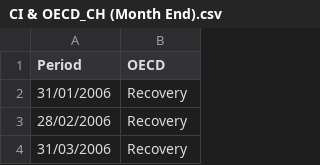
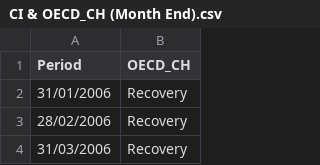
Before and after one commit to vichua4b/AIG, a CSV file: dashboard/data/CI & OECD_CH (Month End).csv, drawn as a sheet; only a part is shown.

```diff
--- a/dashboard/data/CI & OECD_CH (Month End).csv
+++ b/dashboard/data/CI & OECD_CH (Month End).csv
@@ -1,2 +1,2 @@
-Period,OECD
+Period,OECD_CH
 31/01/2006,Recovery
```
Also changed, not shown: dashboard/data/CI & OECD_CH (Monthly).csv.
